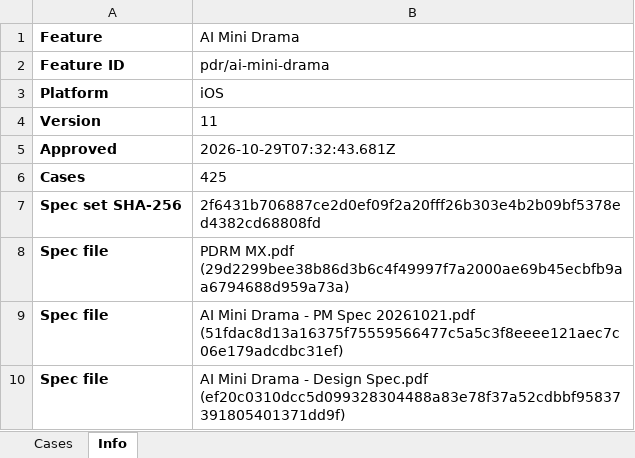
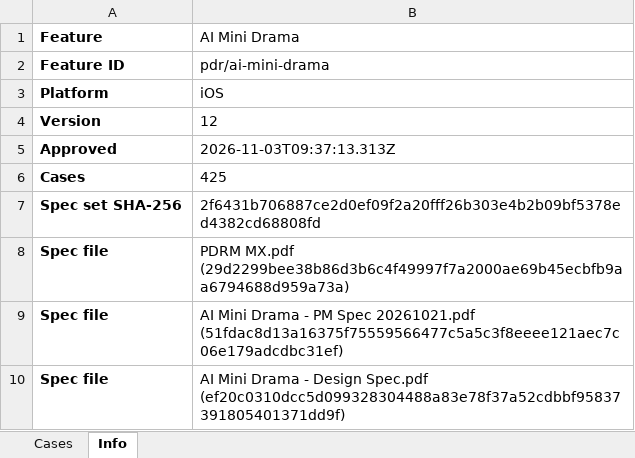
Before and after one commit to AllenCWChen-cl/spec-casebook, an Excel workbook: library/pdr/ai-mini-drama/ios/cases.xlsx, sheet Info, drawn as a sheet; values as stored, in another font and other column widths than the file's, no borders; the diff names each change by its address in the sheet, - before the commit and + after, or states it on an @@ line.

```diff
--- a/library/pdr/ai-mini-drama/ios/cases.xlsx (sheet Info)
+++ b/library/pdr/ai-mini-drama/ios/cases.xlsx (sheet Info)
-B4 (AI Mini Drama): 11
+B4 (AI Mini Drama): 12
-B5 (AI Mini Drama): 2026-10-29T07:32:43.681Z
+B5 (AI Mini Drama): 2026-11-03T09:37:13.313Z
```
Also changed, not shown: sheet Cases, library/pdr/ai-mini-drama/android/cases.xlsx, library/phd/ai-background/android/cases.xlsx, 34 other files.
